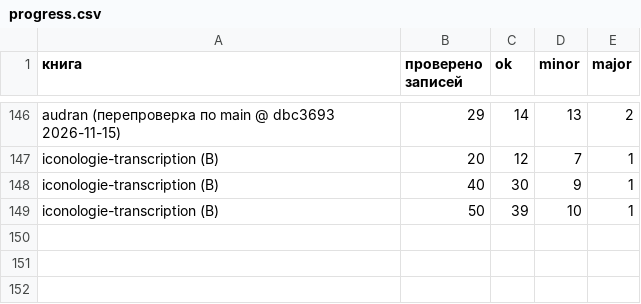
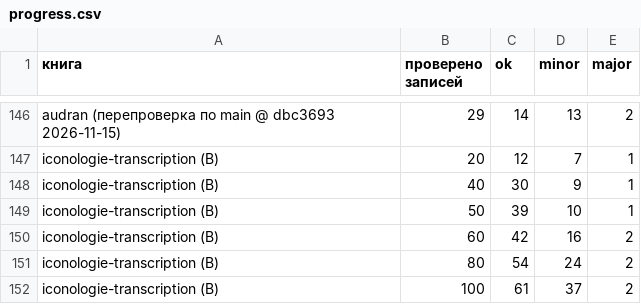
Before and after one commit to nfhours/library, a CSV file: _review/grok/progress.csv, drawn as a sheet; only a part is shown, gaps mark what is left out; the diff names each change by its address in the sheet, - before the commit and + after, or states it on an @@ line.

Commit message:
iconologie: сверка транскрипции со сканами, p1-51…p1-100 (pass B); p1-26 по новому правилу

```diff
--- a/_review/grok/progress.csv
+++ b/_review/grok/progress.csv
+row 150: iconologie-transcription (B) | 60 | 42 | 16 | 2
+row 151: iconologie-transcription (B) | 80 | 54 | 24 | 2
+row 152: iconologie-transcription (B) | 100 | 61 | 37 | 2
```
Also changed, not shown: 52 other files.
